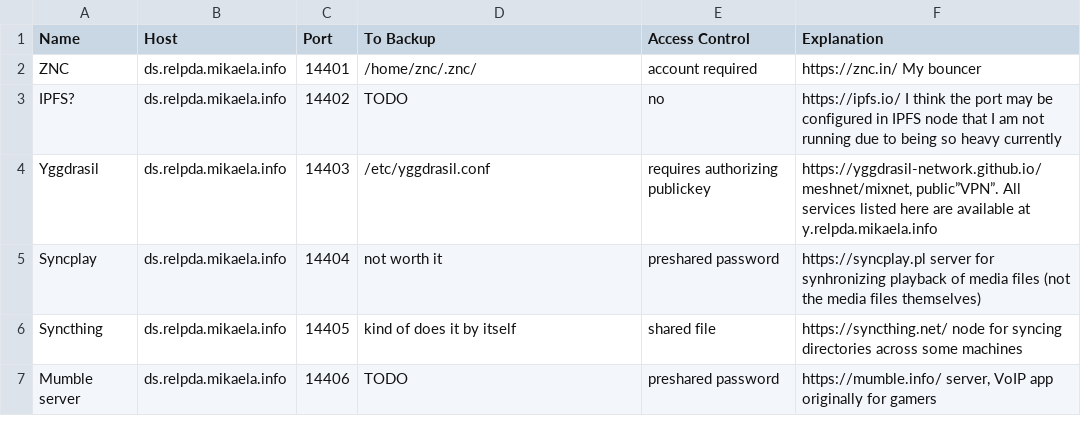
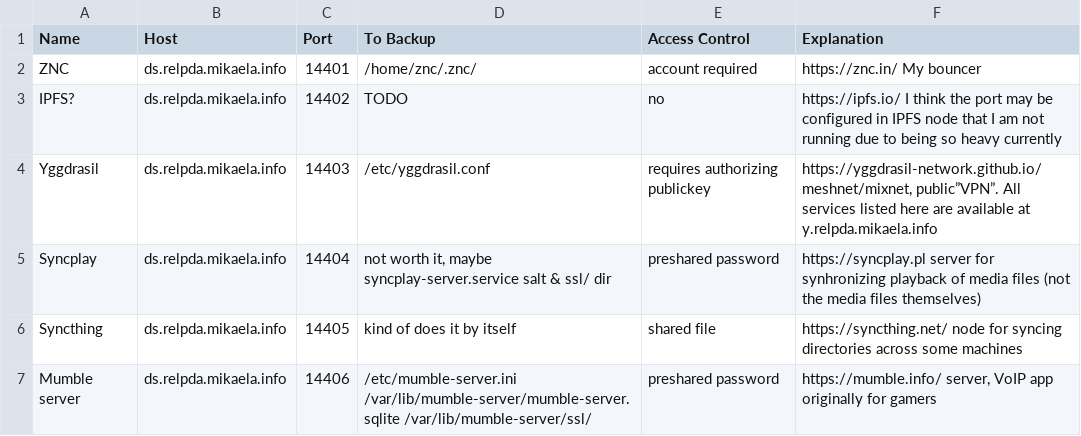
Before and after one commit to Mikaela/gist, a CSV file: relpda/services.csv, drawn as a sheet.

Commit message:
relpda/services.csv: fix list to backup

```diff
--- a/relpda/services.csv
+++ b/relpda/services.csv
@@ -4,4 +4,4 @@ IPFS?,ds.relpda.mikaela.info,14402,TODO,no,https://ipfs.io/ I think the port may
 Yggdrasil,ds.relpda.mikaela.info,14403,/etc/yggdrasil.conf,requires authorizing publickey,"https://yggdrasil-network.github.io/ meshnet/mixnet, public”VPN”. All services listed here are available at y.relpda.mikaela.info"
-Syncplay,ds.relpda.mikaela.info,14404,not worth it,preshared password,https://syncplay.pl server for synhronizing playback of media files (not the media files themselves)
+Syncplay,ds.relpda.mikaela.info,14404,"not worth it, maybe syncplay-server.service salt & ssl/ dir",preshared password,https://syncplay.pl server for synhronizing playback of media files (not the media files themselves)
 Syncthing,ds.relpda.mikaela.info,14405,kind of does it by itself,shared file,https://syncthing.net/ node for syncing directories across some machines
-Mumble server,ds.relpda.mikaela.info,14406,TODO,preshared password,"https://mumble.info/ server, VoIP app originally for gamers"
+Mumble server,ds.relpda.mikaela.info,14406,/etc/mumble-server.ini /var/lib/mumble-server/mumble-server.sqlite /var/lib/mumble-server/ssl/,preshared password,"https://mumble.info/ server, VoIP app originally for gamers"
```
